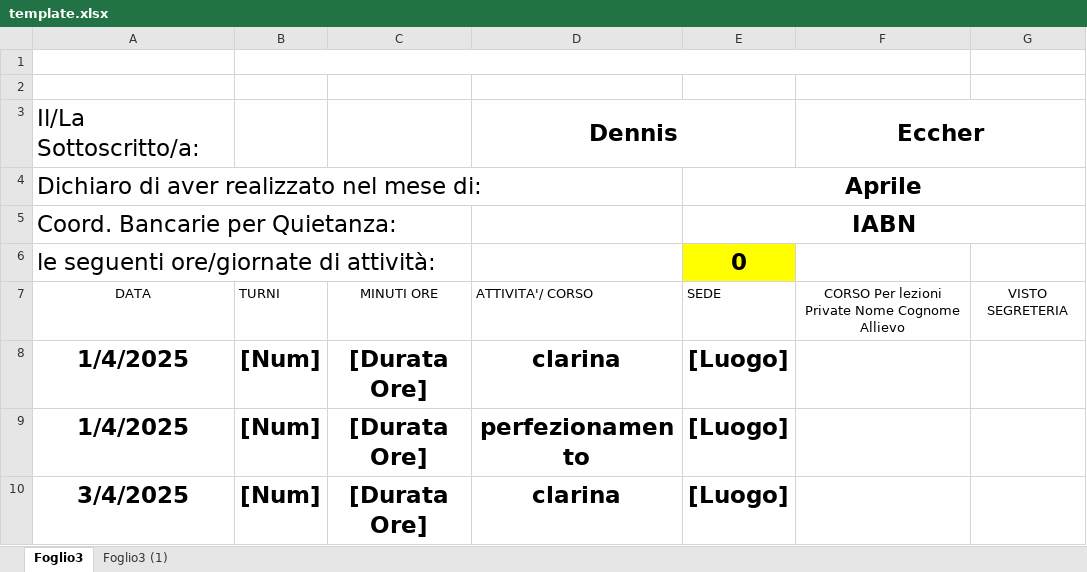
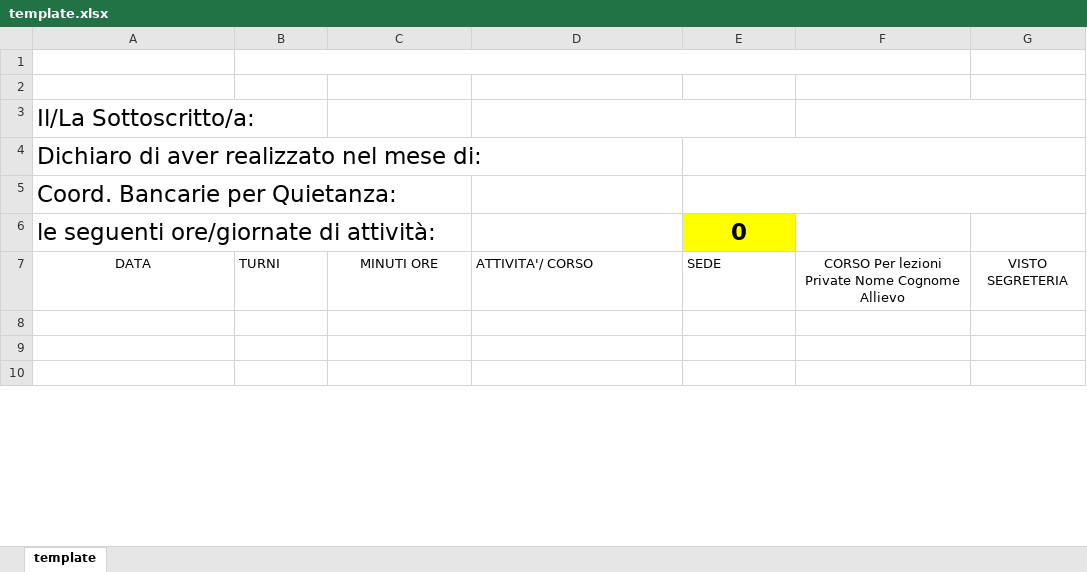
Before and after one commit to denniseccher/tva, an Excel workbook: assets/template.xlsx, sheet template, drawn as a sheet; only a part is shown; values as stored, in another font and other column widths than the file's, no borders; charts and pictures not drawn; the diff covers the shown part only; the diff names each change by its address in the sheet, - before the commit and + after, or states it on an @@ line.

```diff
--- a/assets/template.xlsx (sheet template)
+++ b/assets/template.xlsx (sheet template)
-sheet tab: Foglio3
+sheet tab: template
-sheet tab: Foglio3 (1)
-D3: Dennis
+D3: (empty)
-F3: Eccher
+F3: (empty)
-E4: Aprile
+E4: (empty)
-E5: IABN
+E5: (empty)
-row 8: 1/4/2025 | [Num] | [Durata Ore] | clarina | [Luogo]
+row 8: (empty)
-row 9: 1/4/2025 | [Num] | [Durata Ore] | perfezionamento | [Luogo]
+row 9: (empty)
-row 10: 3/4/2025 | [Num] | [Durata Ore] | clarina | [Luogo]
+row 10: (empty)
```
Also changed, not shown: 37 edited cells elsewhere in this sheet, charts or pictures, 7 other files.
